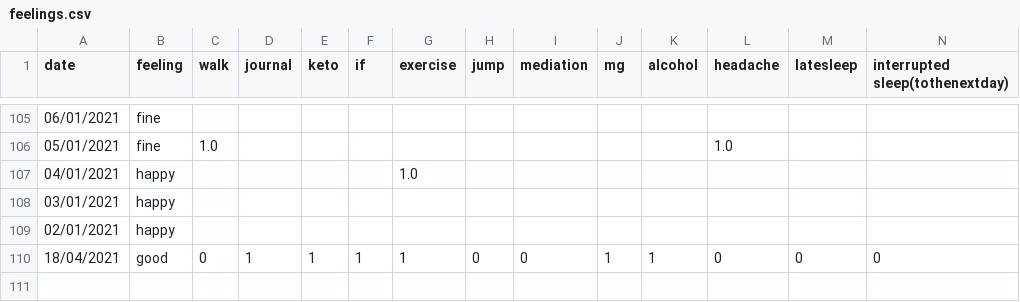
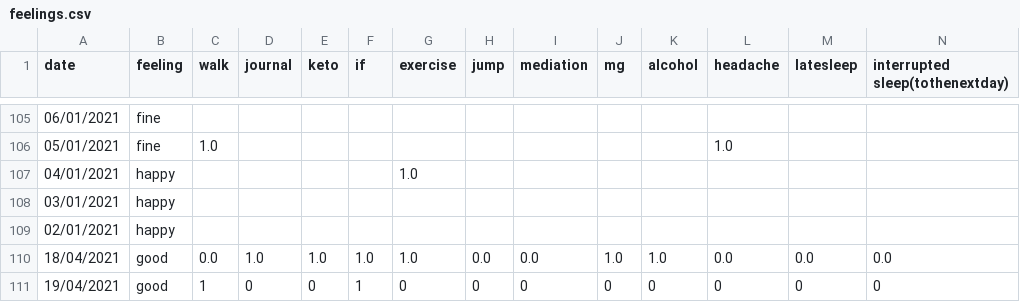
Before and after one commit to Amarilda/KPI, a CSV file: feelings.csv, drawn as a sheet; only a part is shown, gaps mark what is left out.

```diff
--- a/feelings.csv
+++ b/feelings.csv
@@ -109,2 +109,3 @@ date,feeling,walk,journal,keto,if,exercise,jump,mediation,mg,alcohol,headache,la
 02/01/2021,happy,,,,,,,,,,,,
-18/04/2021,good,0,1,1,1,1,0,0,1,1,0,0,0
+18/04/2021,good,0.0,1.0,1.0,1.0,1.0,0.0,0.0,1.0,1.0,0.0,0.0,0.0
+19/04/2021,good,1,0,0,1,0,0,0,0,0,0,0,0
```
Also changed, not shown: 1 other file.
